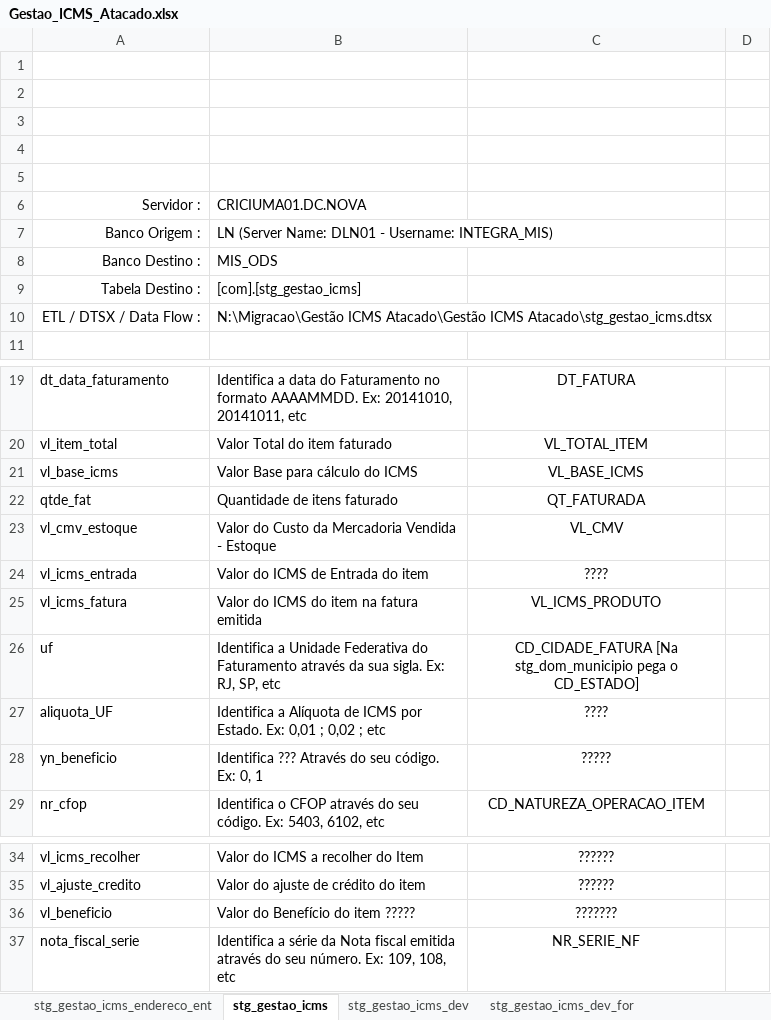
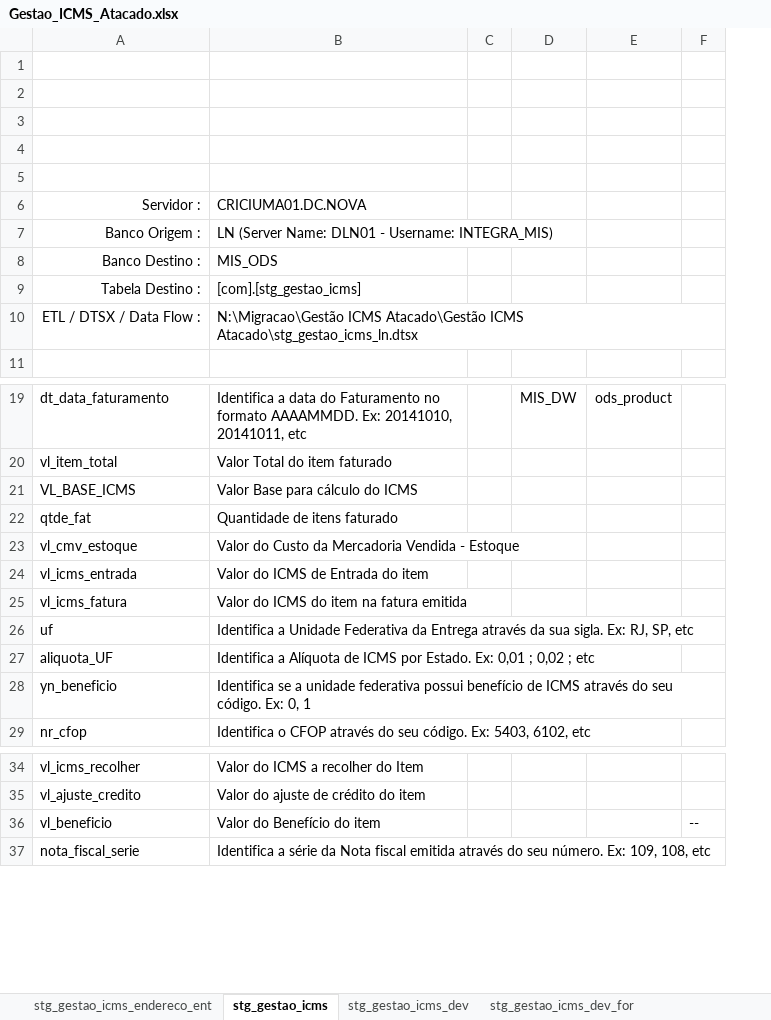
Before and after one commit to patricknaka/Nova, an Excel workbook: Documentação/Planilhas/Layouts/Gestao_ICMS_Atacado.xlsx, sheet stg_gestao_icms, drawn as a sheet; only a part is shown, gaps mark what is left out; values as stored, in another font and other column widths than the file's, no borders; charts and pictures not drawn; removed rows and columns are numbered as before the commit, all else as after; the diff names each change by its address in the sheet, - before the commit and + after, or states it on an @@ line.

```diff
--- a/Documentação/Planilhas/Layouts/Gestao_ICMS_Atacado.xlsx (sheet stg_gestao_icms)
+++ b/Documentação/Planilhas/Layouts/Gestao_ICMS_Atacado.xlsx (sheet stg_gestao_icms)
-column C, rows 19-29: DT_FATURA | VL_TOTAL_ITEM | VL_BASE_ICMS | QT_FATURADA | VL_CMV | ???? | VL_ICMS_PRODUTO | CD_CIDADE_FATURA [Na stg_dom_municipio pega o CD_ESTADO] | ???? | ????? | CD_NATUREZA_OPERACAO_ITEM; rows 34-37: ?????? | ?????? | ??????? | NR_SERIE_NF
-column D, empty
+column C, empty
+column D, row 19: MIS_DW
+column E, row 19: ods_product
+column F, row 36: --
-B10: …Atacado\Gestão ICMS Atacado\stg_gestao_icms.dtsx
+B10: …Atacado\Gestão ICMS Atacado\stg_gestao_icms_ln.dtsx
-A21: vl_base_icms
+A21: VL_BASE_ICMS
-B26: …Unidade Federativa do Faturamento através da…
+B26: …Unidade Federativa da Entrega através da…
-B28: Identifica ??? Através do seu…
+B28: Identifica se a unidade federativa possui benefício de ICMS através do seu…
-B36: Valor do Benefício do item ?????
+B36: Valor do Benefício do item
```
Also changed, not shown: sheet stg_gestao_icms_dev, sheet stg_gestao_icms_dev_for, sheet stg_gestao_icms_endereco_ent, other sheet tabs, charts or pictures, Documentação/Planilhas/Mapeamento Stage LN.xlsx.
